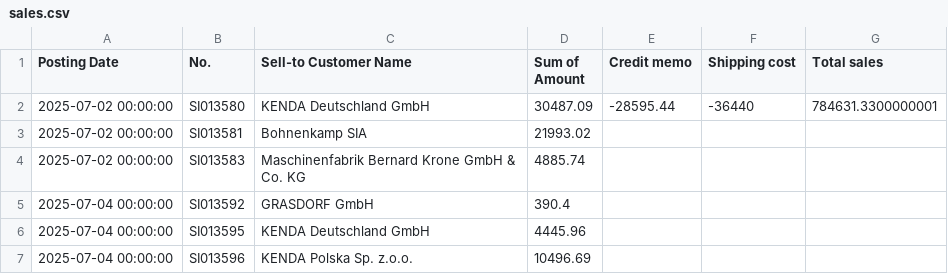
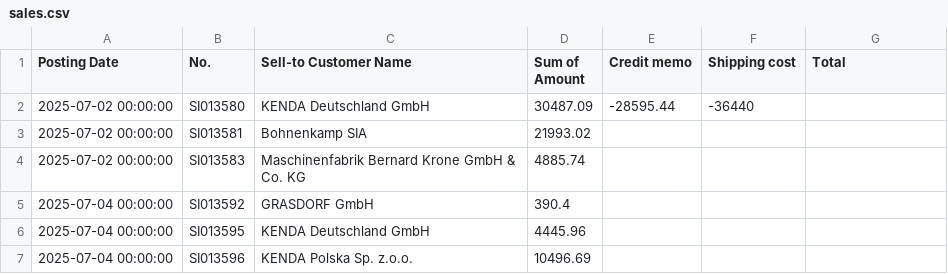
Before and after one commit to c4k120/testing, a CSV file: sales.csv, drawn as a sheet; only a part is shown.

Commit message:
aa

```diff
--- a/sales.csv
+++ b/sales.csv
@@ -1,3 +1,3 @@
-Posting Date;No.;Sell-to Customer Name;Sum of Amount;Credit memo;Shipping cost;Total sales
-2025-07-02 00:00:00;SI013580;KENDA Deutschland GmbH;30487.09;-28595.44;-36440;784631.3300000001
+Posting Date;No.;Sell-to Customer Name;Sum of Amount;Credit memo;Shipping cost;Total
+2025-07-02 00:00:00;SI013580;KENDA Deutschland GmbH;30487.09;-28595.44;-36440;
 2025-07-02 00:00:00;SI013581;Bohnenkamp SIA;21993.02;;;
```
